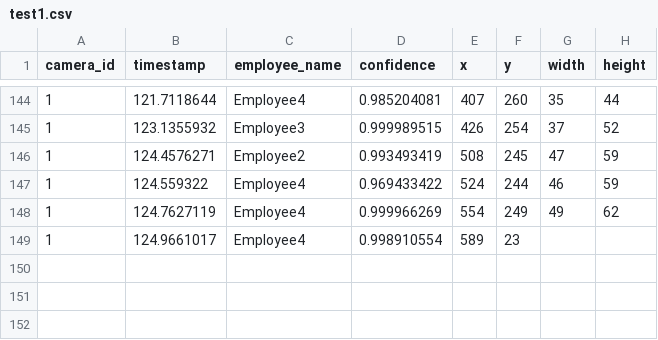
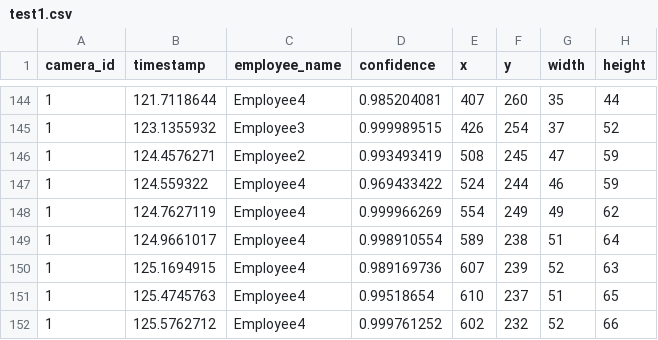
Before and after one commit to DataDynam/vision-based-attendance-system, a CSV file: Attendance_Logic_Module/test1.csv, drawn as a sheet; only a part is shown, gaps mark what is left out.

Commit message:
linebreaks

```diff
--- a/Attendance_Logic_Module/test1.csv
+++ b/Attendance_Logic_Module/test1.csv
@@ -148,2 +148,5 @@ camera_id,timestamp,employee_name,confidence,x,y,width,height
 1,124.7627119,Employee4,0.999966269,554,249,49,62
-1,124.9661017,Employee4,0.998910554,589,23
+1,124.9661017,Employee4,0.998910554,589,238,51,64
+1,125.1694915,Employee4,0.989169736,607,239,52,63
+1,125.4745763,Employee4,0.99518654,610,237,51,65
+1,125.5762712,Employee4,0.999761252,602,232,52,66
```
